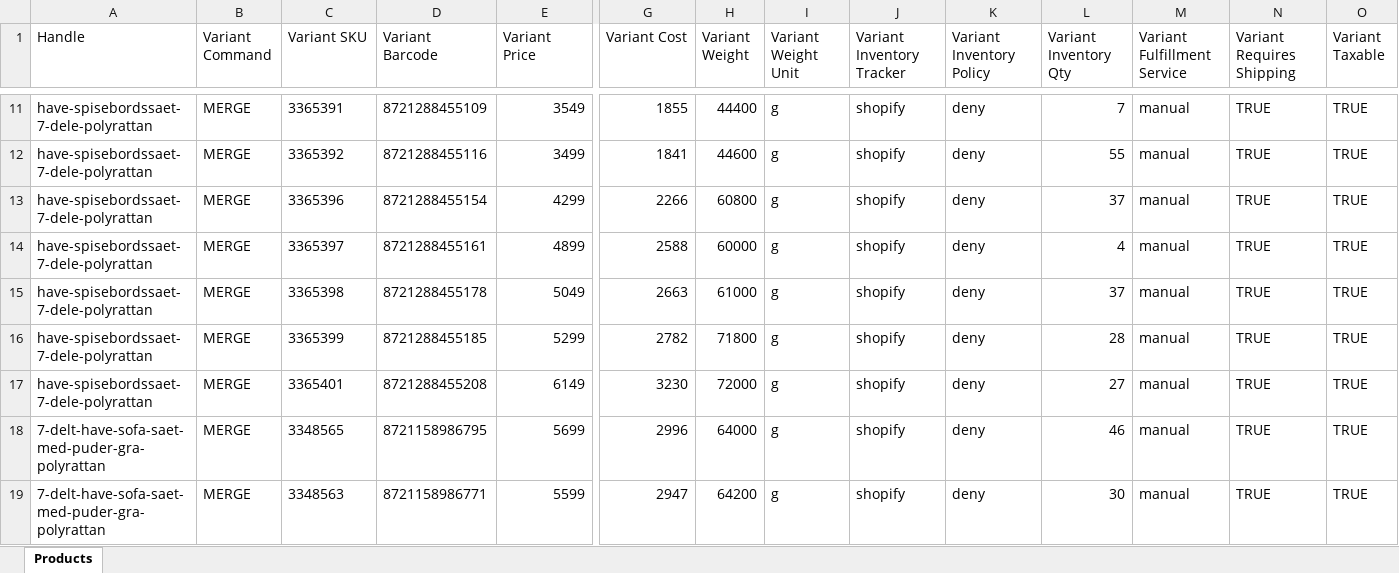
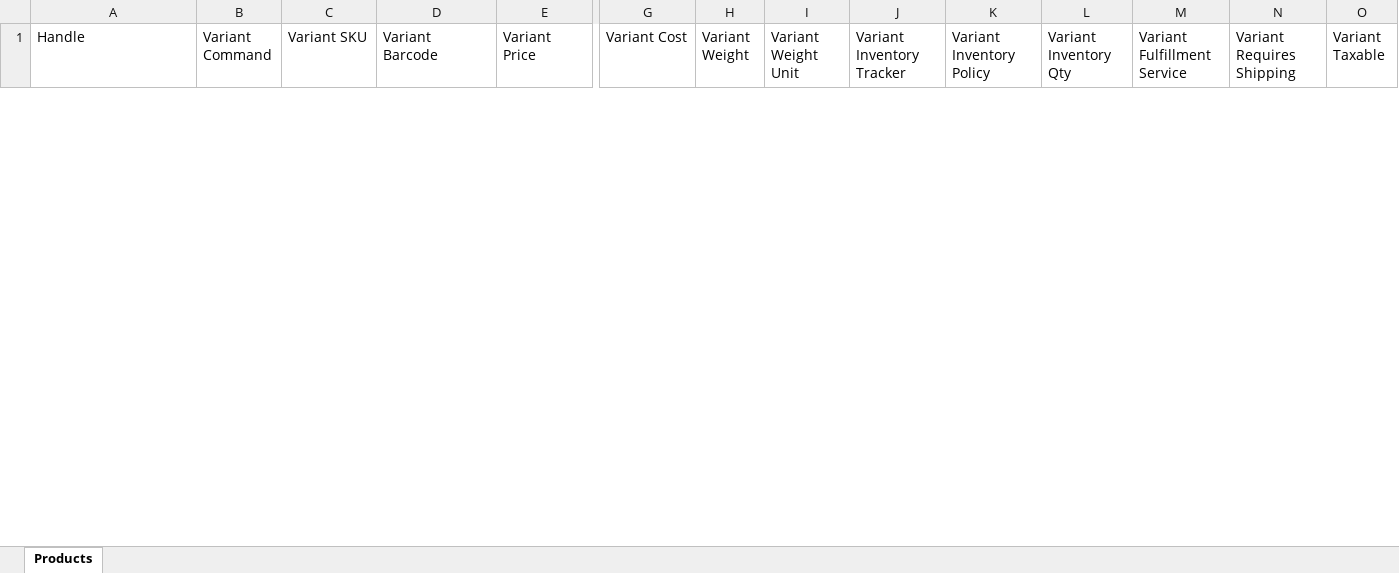
Before and after one commit to GabrielKeuer/dropxl-product-automation, an Excel workbook: output/matrixify_create_merge.xlsx, sheet Products, drawn as a sheet; only a part is shown, gaps mark what is left out; values as stored, in another font and other column widths than the file's, no borders; removed rows and columns are numbered as before the commit, all else as after; rows hold the shown columns only; the diff covers the shown part only; the diff names each change by its address in the sheet, - before the commit and + after, or states it on an @@ line.

```diff
--- a/output/matrixify_create_merge.xlsx (sheet Products)
+++ b/output/matrixify_create_merge.xlsx (sheet Products)
-row 11: have-spisebordssaet-7-dele-polyrattan | MERGE | 3365391 | 8721288455109 | 3549 | 1855 | 44400 | g | shopify | deny | 7 | manual | TRUE | TRUE
-row 12: have-spisebordssaet-7-dele-polyrattan | MERGE | 3365392 | 8721288455116 | 3499 | 1841 | 44600 | g | shopify | deny | 55 | manual | TRUE | TRUE
-row 13: have-spisebordssaet-7-dele-polyrattan | MERGE | 3365396 | 8721288455154 | 4299 | 2266 | 60800 | g | shopify | deny | 37 | manual | TRUE | TRUE
-row 14: have-spisebordssaet-7-dele-polyrattan | MERGE | 3365397 | 8721288455161 | 4899 | 2588 | 60000 | g | shopify | deny | 4 | manual | TRUE | TRUE
-row 15: have-spisebordssaet-7-dele-polyrattan | MERGE | 3365398 | 8721288455178 | 5049 | 2663 | 61000 | g | shopify | deny | 37 | manual | TRUE | TRUE
-row 16: have-spisebordssaet-7-dele-polyrattan | MERGE | 3365399 | 8721288455185 | 5299 | 2782 | 71800 | g | shopify | deny | 28 | manual | TRUE | TRUE
-row 17: have-spisebordssaet-7-dele-polyrattan | MERGE | 3365401 | 8721288455208 | 6149 | 3230 | 72000 | g | shopify | deny | 27 | manual | TRUE | TRUE
-row 18: 7-delt-have-sofa-saet-med-puder-gra-polyrattan | MERGE | 3348565 | 8721158986795 | 5699 | 2996 | 64000 | g | shopify | deny | 46 | manual | TRUE | TRUE
-row 19: 7-delt-have-sofa-saet-med-puder-gra-polyrattan | MERGE | 3348563 | 8721158986771 | 5599 | 2947 | 64200 | g | shopify | deny | 30 | manual | TRUE | TRUE
```
Also changed, not shown: 22 added rows and 27 removed rows elsewhere in this sheet, output/matrixify_create_new.xlsx, 2 other files.
